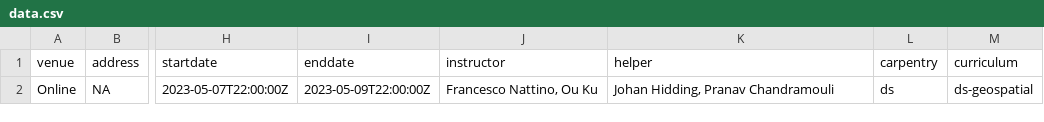
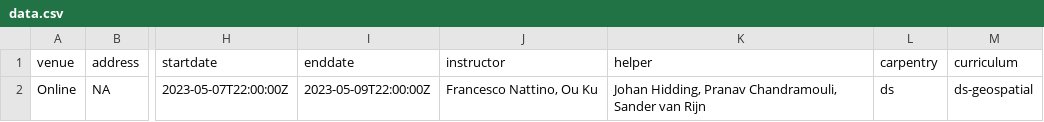
Before and after one commit to esciencecenter-digital-skills/2023-05-08-ds-geospatial-python, a CSV file: _data/data.csv, drawn as a sheet; only a part is shown, gaps mark what is left out; the diff names each change by its address in the sheet, - before the commit and + after, or states it on an @@ line.

Commit message:
add helper

```diff
--- a/_data/data.csv
+++ b/_data/data.csv
-K2 (helper): Johan Hidding, Pranav Chandramouli
+K2 (helper): Johan Hidding, Pranav Chandramouli, Sander van Rijn
```
